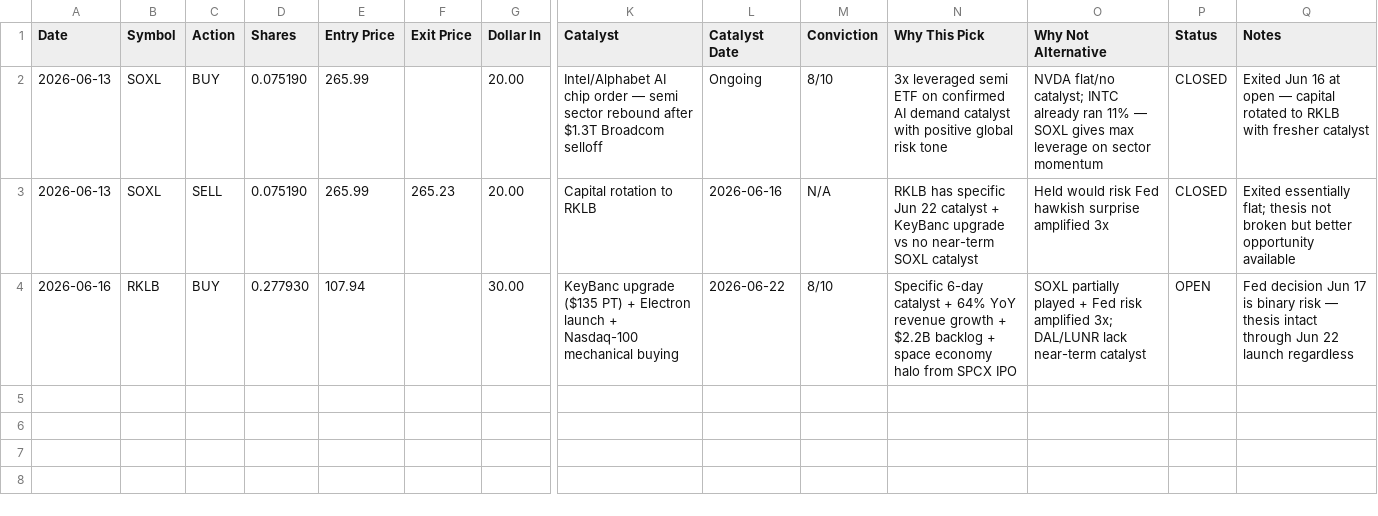
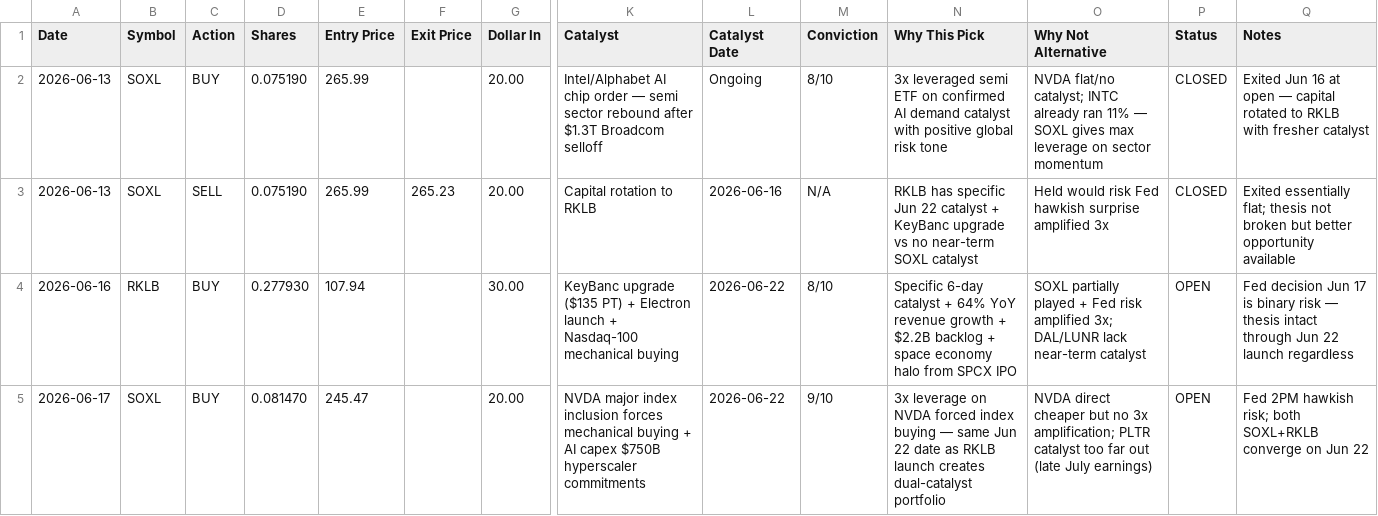
Before and after one commit to mikebeasthd69/knowledge-work-plugins, a CSV file: trades/trade-log.csv, drawn as a sheet; only a part is shown, gaps mark what is left out; rows hold the shown columns only; the diff names each change by its address in the sheet, - before the commit and + after, or states it on an @@ line.

```diff
--- a/trades/trade-log.csv
+++ b/trades/trade-log.csv
+row 5: 2026-06-17 | SOXL | BUY | 0.081470 | 245.47 |  | 20.00 | NVDA major index inclusion forces mechanical buying + AI capex $750B hyperscaler commitments | 2026-06-22 | 9/10 | 3x leverage on NVDA forced index buying — same Jun 22 date as RKLB launch creates dual-catalyst portfolio | NVDA direct cheaper but no 3x amplification; PLTR catalyst too far out (late July earnings) | OPEN | Fed 2PM hawkish risk; both SOXL+RKLB converge on Jun 22
```
